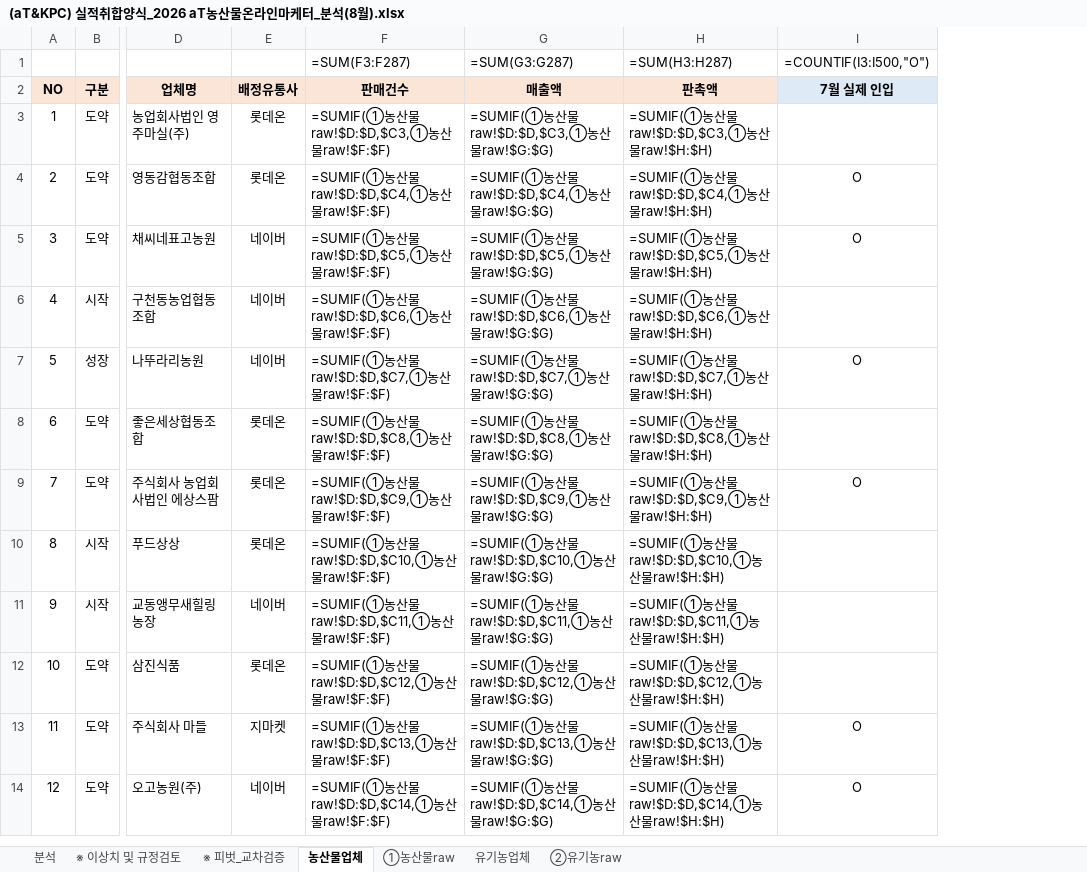
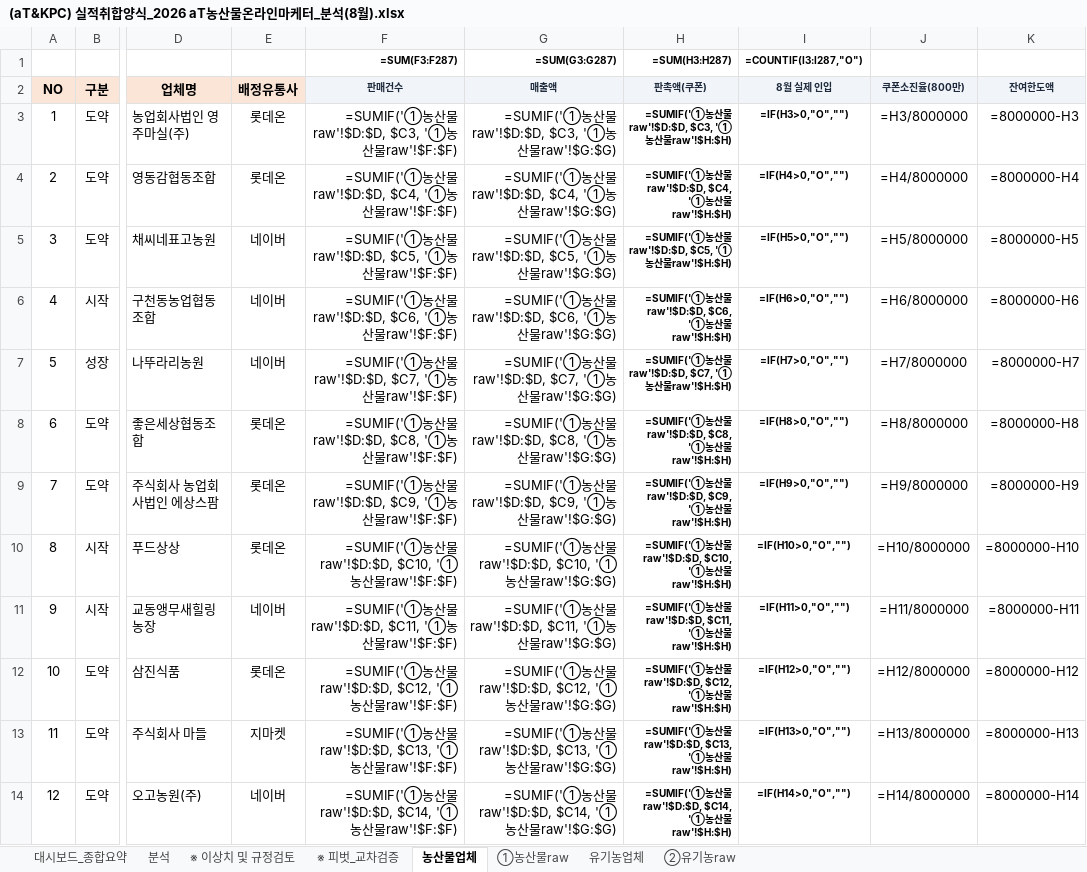
Before and after one commit to jawkimcoding/atsales, an Excel workbook: (aT&KPC) 실적취합양식_2026 aT농산물온라인마케터_분석(8월).xlsx, sheet 농산물업체, drawn as a sheet; only a part is shown, gaps mark what is left out; values as stored, in another font and other column widths than the file's, no borders; formulas without a stored value are shown as written; conditional formats not drawn; removed rows and columns are numbered as before the commit, all else as after; the diff covers the shown part only; the diff names each change by its address in the sheet, - before the commit and + after, or states it on an @@ line.

Commit message:
feat: 엑셀 최상단 '대시보드_종합요약' 비주얼 시트 신설 및 농산물/유기농업체 시트 수식 100% 동적 자동연동 구축

```diff
--- a/(aT&KPC) 실적취합양식_2026 aT농산물온라인마케터_분석(8월).xlsx (sheet 농산물업체)
+++ b/(aT&KPC) 실적취합양식_2026 aT농산물온라인마케터_분석(8월).xlsx (sheet 농산물업체)
+sheet tab: 대시보드_종합요약
-column H (판촉액), row 1: =SUM(H3:H287); rows 3-14: =SUMIF(①농산물raw!$D:$D,$C3,①농산물raw!$H:$H) | =SUMIF(①농산물raw!$D:$D,$C4,①농산물raw!$H:$H) | =SUMIF(①농산물raw!$D:$D,$C5,①농산물raw!$H:$H) | =SUMIF(①농산물raw!$D:$D,$C6,①농산물raw!$H:$H) | =SUMIF(①농산물raw!$D:$D,$C7,①농산물raw!$H:$H) | =SUMIF(①농산물raw!$D:$D,$C8,①농산물raw!$H:$H) | =SUMIF(①농산물raw!$D:$D,$C9,①농산물raw!$H:$H) | =SUMIF(①농산물raw!$D:$D,$C10,①농산물raw!$H:$H) | =SUMIF(①농산물raw!$D:$D,$C11,①농산물raw!$H:$H) | =SUMIF(①농산물raw!$D:$D,$C12,①농산물raw!$H:$H) | =SUMIF(①농산물raw!$D:$D,$C13,①농산물raw!$H:$H) | =SUMIF(①농산물raw!$D:$D,$C14,①농산물raw!$H:$H)
-column I (7월 실제 인입), row 1: =COUNTIF(I3:I500,"O"); rows 4-14: O | O |  | O |  | O |  |  |  | O | O
+column H (판촉액(쿠폰)), row 1: =SUM(H3:H287); rows 3-14: =SUMIF('①농산물raw'!$D:$D, $C3, '①농산물raw'!$H:$H) | =SUMIF('①농산물raw'!$D:$D, $C4, '①농산물raw'!$H:$H) | =SUMIF('①농산물raw'!$D:$D, $C5, '①농산물raw'!$H:$H) | =SUMIF('①농산물raw'!$D:$D, $C6, '①농산물raw'!$H:$H) | =SUMIF('①농산물raw'!$D:$D, $C7, '①농산물raw'!$H:$H) | =SUMIF('①농산물raw'!$D:$D, $C8, '①농산물raw'!$H:$H) | =SUMIF('①농산물raw'!$D:$D, $C9, '①농산물raw'!$H:$H) | =SUMIF('①농산물raw'!$D:$D, $C10, '①농산물raw'!$H:$H) | =SUMIF('①농산물raw'!$D:$D, $C11, '①농산물raw'!$H:$H) | =SUMIF('①농산물raw'!$D:$D, $C12, '①농산물raw'!$H:$H) | =SUMIF('①농산물raw'!$D:$D, $C13, '①농산물raw'!$H:$H) | =SUMIF('①농산물raw'!$D:$D, $C14, '①농산물raw'!$H:$H)
+column I (8월 실제 인입), row 1: =COUNTIF(I3:I287,"O"); rows 3-14: =IF(H3>0,"O","") | =IF(H4>0,"O","") | =IF(H5>0,"O","") | =IF(H6>0,"O","") | =IF(H7>0,"O","") | =IF(H8>0,"O","") | =IF(H9>0,"O","") | =IF(H10>0,"O","") | =IF(H11>0,"O","") | =IF(H12>0,"O","") | =IF(H13>0,"O","") | =IF(H14>0,"O","")
+column J (쿠폰소진율(800만)), rows 3-14: =H3/8000000 | =H4/8000000 | =H5/8000000 | =H6/8000000 | =H7/8000000 | =H8/8000000 | =H9/8000000 | =H10/8000000 | =H11/8000000 | =H12/8000000 | =H13/8000000 | =H14/8000000
+column K (잔여한도액), rows 3-14: =8000000-H3 | =8000000-H4 | =8000000-H5 | =8000000-H6 | =8000000-H7 | =8000000-H8 | =8000000-H9 | =8000000-H10 | =8000000-H11 | =8000000-H12 | =8000000-H13 | =8000000-H14
@@ F1:G1 alignment: left → right, bold: off → on @@
@@ F1:G2 text size: smaller @@
@@ F2:G2 fill: #FBE5D6 → #F1F5F9, text colour: black → #1E293B @@
-F3 (판매건수): =SUMIF(①농산물raw!$D:$D,$C3,①농산물raw!$F:$F)
+F3 (판매건수): =SUMIF('①농산물raw'!$D:$D, $C3, '①농산물raw'!$F:$F)
-F3:G14 alignment: left
+F3:G14 alignment: right
-G3 (매출액): =SUMIF(①농산물raw!$D:$D,$C3,①농산물raw!$G:$G)
+G3 (매출액): =SUMIF('①농산물raw'!$D:$D, $C3, '①농산물raw'!$G:$G)
-F4 (판매건수): =SUMIF(①농산물raw!$D:$D,$C4,①농산물raw!$F:$F)
+F4 (판매건수): =SUMIF('①농산물raw'!$D:$D, $C4, '①농산물raw'!$F:$F)
-G4 (매출액): =SUMIF(①농산물raw!$D:$D,$C4,①농산물raw!$G:$G)
+G4 (매출액): =SUMIF('①농산물raw'!$D:$D, $C4, '①농산물raw'!$G:$G)
-F5 (판매건수): =SUMIF(①농산물raw!$D:$D,$C5,①농산물raw!$F:$F)
+F5 (판매건수): =SUMIF('①농산물raw'!$D:$D, $C5, '①농산물raw'!$F:$F)
-G5 (매출액): =SUMIF(①농산물raw!$D:$D,$C5,①농산물raw!$G:$G)
+G5 (매출액): =SUMIF('①농산물raw'!$D:$D, $C5, '①농산물raw'!$G:$G)
-F6 (판매건수): =SUMIF(①농산물raw!$D:$D,$C6,①농산물raw!$F:$F)
+F6 (판매건수): =SUMIF('①농산물raw'!$D:$D, $C6, '①농산물raw'!$F:$F)
-G6 (매출액): =SUMIF(①농산물raw!$D:$D,$C6,①농산물raw!$G:$G)
+G6 (매출액): =SUMIF('①농산물raw'!$D:$D, $C6, '①농산물raw'!$G:$G)
-F7 (판매건수): =SUMIF(①농산물raw!$D:$D,$C7,①농산물raw!$F:$F)
+F7 (판매건수): =SUMIF('①농산물raw'!$D:$D, $C7, '①농산물raw'!$F:$F)
-G7 (매출액): =SUMIF(①농산물raw!$D:$D,$C7,①농산물raw!$G:$G)
+G7 (매출액): =SUMIF('①농산물raw'!$D:$D, $C7, '①농산물raw'!$G:$G)
-F8 (판매건수): =SUMIF(①농산물raw!$D:$D,$C8,①농산물raw!$F:$F)
+F8 (판매건수): =SUMIF('①농산물raw'!$D:$D, $C8, '①농산물raw'!$F:$F)
-G8 (매출액): =SUMIF(①농산물raw!$D:$D,$C8,①농산물raw!$G:$G)
+G8 (매출액): =SUMIF('①농산물raw'!$D:$D, $C8, '①농산물raw'!$G:$G)
-F9 (판매건수): =SUMIF(①농산물raw!$D:$D,$C9,①농산물raw!$F:$F)
+F9 (판매건수): =SUMIF('①농산물raw'!$D:$D, $C9, '①농산물raw'!$F:$F)
-G9 (매출액): =SUMIF(①농산물raw!$D:$D,$C9,①농산물raw!$G:$G)
+G9 (매출액): =SUMIF('①농산물raw'!$D:$D, $C9, '①농산물raw'!$G:$G)
-F10 (판매건수): =SUMIF(①농산물raw!$D:$D,$C10,①농산물raw!$F:$F)
+F10 (판매건수): =SUMIF('①농산물raw'!$D:$D, $C10, '①농산물raw'!$F:$F)
-G10 (매출액): =SUMIF(①농산물raw!$D:$D,$C10,①농산물raw!$G:$G)
+G10 (매출액): =SUMIF('①농산물raw'!$D:$D, $C10, '①농산물raw'!$G:$G)
-F11 (판매건수): =SUMIF(①농산물raw!$D:$D,$C11,①농산물raw!$F:$F)
+F11 (판매건수): =SUMIF('①농산물raw'!$D:$D, $C11, '①농산물raw'!$F:$F)
-G11 (매출액): =SUMIF(①농산물raw!$D:$D,$C11,①농산물raw!$G:$G)
+G11 (매출액): =SUMIF('①농산물raw'!$D:$D, $C11, '①농산물raw'!$G:$G)
-F12 (판매건수): =SUMIF(①농산물raw!$D:$D,$C12,①농산물raw!$F:$F)
+F12 (판매건수): =SUMIF('①농산물raw'!$D:$D, $C12, '①농산물raw'!$F:$F)
-G12 (매출액): =SUMIF(①농산물raw!$D:$D,$C12,①농산물raw!$G:$G)
+G12 (매출액): =SUMIF('①농산물raw'!$D:$D, $C12, '①농산물raw'!$G:$G)
-F13 (판매건수): =SUMIF(①농산물raw!$D:$D,$C13,①농산물raw!$F:$F)
+F13 (판매건수): =SUMIF('①농산물raw'!$D:$D, $C13, '①농산물raw'!$F:$F)
-G13 (매출액): =SUMIF(①농산물raw!$D:$D,$C13,①농산물raw!$G:$G)
+G13 (매출액): =SUMIF('①농산물raw'!$D:$D, $C13, '①농산물raw'!$G:$G)
-F14 (판매건수): =SUMIF(①농산물raw!$D:$D,$C14,①농산물raw!$F:$F)
+F14 (판매건수): =SUMIF('①농산물raw'!$D:$D, $C14, '①농산물raw'!$F:$F)
-G14 (매출액): =SUMIF(①농산물raw!$D:$D,$C14,①농산물raw!$G:$G)
+G14 (매출액): =SUMIF('①농산물raw'!$D:$D, $C14, '①농산물raw'!$G:$G)
```
Also changed, not shown: 546 edited cells and cell formats elsewhere in this sheet, sheet 유기농업체.
